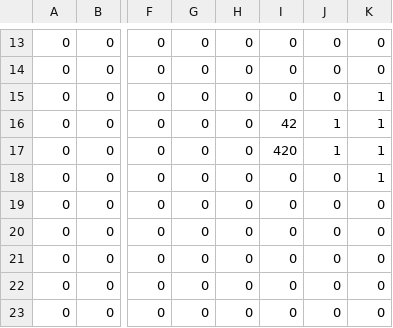
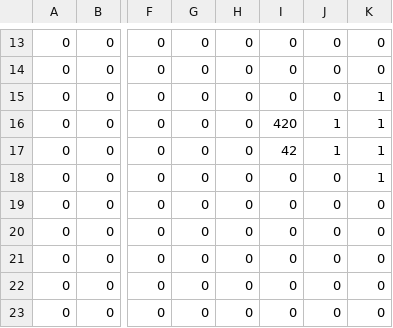
Before and after one commit to Crecrepher/Open_Warfare, a CSV file: Open_Warfare-bin/maps/map0.csv, drawn as a sheet; only a part is shown, gaps mark what is left out; the diff names each change by its address in the sheet, - before the commit and + after, or states it on an @@ line.

```diff
--- a/Open_Warfare-bin/maps/map0.csv
+++ b/Open_Warfare-bin/maps/map0.csv
-I16: 42
+I16: 420
-I17: 420
+I17: 42
```
Also changed, not shown: Open_Warfare-bin/maps/map1.csv, 5 other files.
